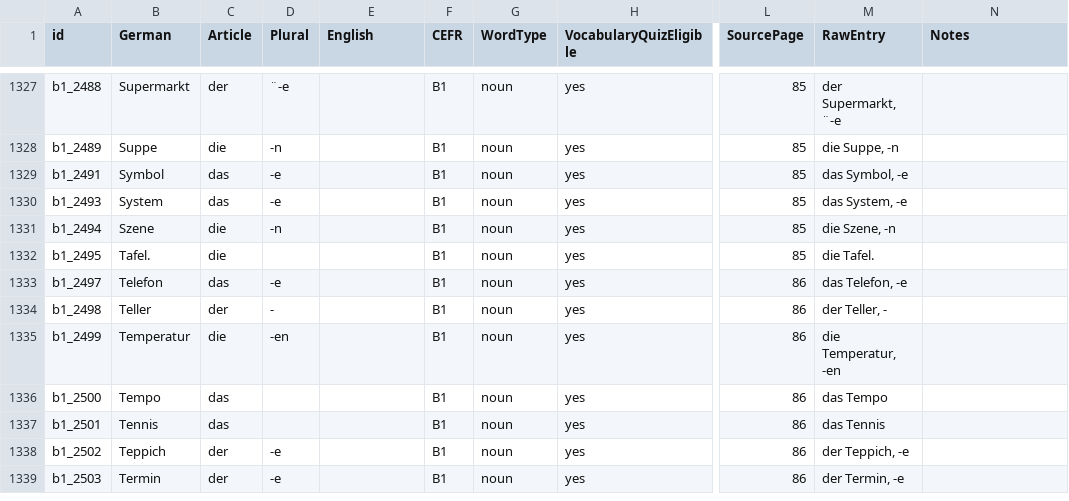
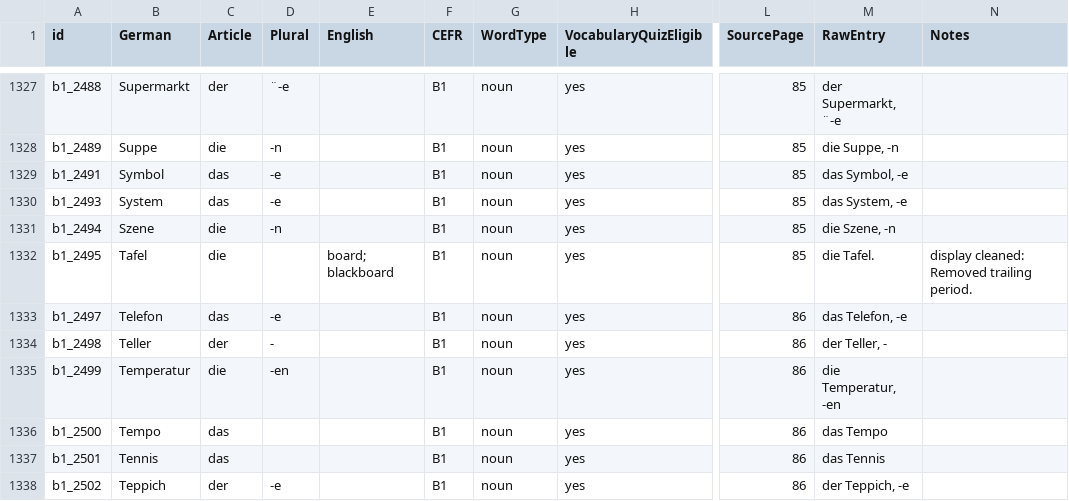
Before and after one commit to UnserDorf/user-dorf-v0, a CSV file: unserdorf_b1_article_quiz_items.csv, drawn as a sheet; only a part is shown, gaps mark what is left out; the shorter side is filled out with more unchanged rows; the diff covers the shown part only; the diff names each change by its address in the sheet, - before the commit and + after, or states it on an @@ line.

```diff
--- a/unserdorf_b1_article_quiz_items.csv
+++ b/unserdorf_b1_article_quiz_items.csv
-B1332 (German): Tafel.
+B1332 (German): Tafel
-E1332 (English): (empty)
+E1332 (English): board; blackboard
-N1332 (Notes): (empty)
+N1332 (Notes): display cleaned: Removed trailing period.
```
Also changed, not shown: 36 edited cells elsewhere in this file, unserdorf_b1_problem_review.csv, unserdorf_b1_vocabulary_quiz_items.csv, 2 other files.
